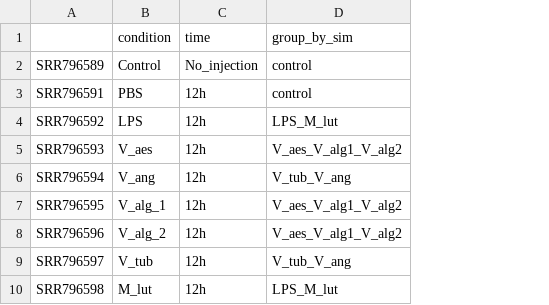
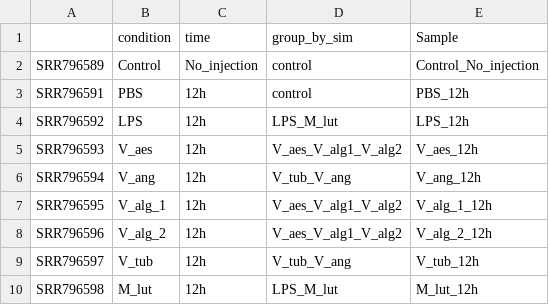
Before and after one commit to erinwitkop/apoptosis_data_pipeline, a CSV file: DESeq2/2020_Transcriptome_ANALYSIS/Zhang_coldata2.csv, drawn as a sheet; the diff names each change by its address in the sheet, - before the commit and + after, or states it on an @@ line.

Commit message:
Added sample column to Zhang coldata

```diff
--- a/DESeq2/2020_Transcriptome_ANALYSIS/Zhang_coldata2.csv
+++ b/DESeq2/2020_Transcriptome_ANALYSIS/Zhang_coldata2.csv
+column E (Sample), rows 2-10: Control_No_injection | PBS_12h | LPS_12h | V_aes_12h | V_ang_12h | V_alg_1_12h | V_alg_2_12h | V_tub_12h | M_lut_12h
```
